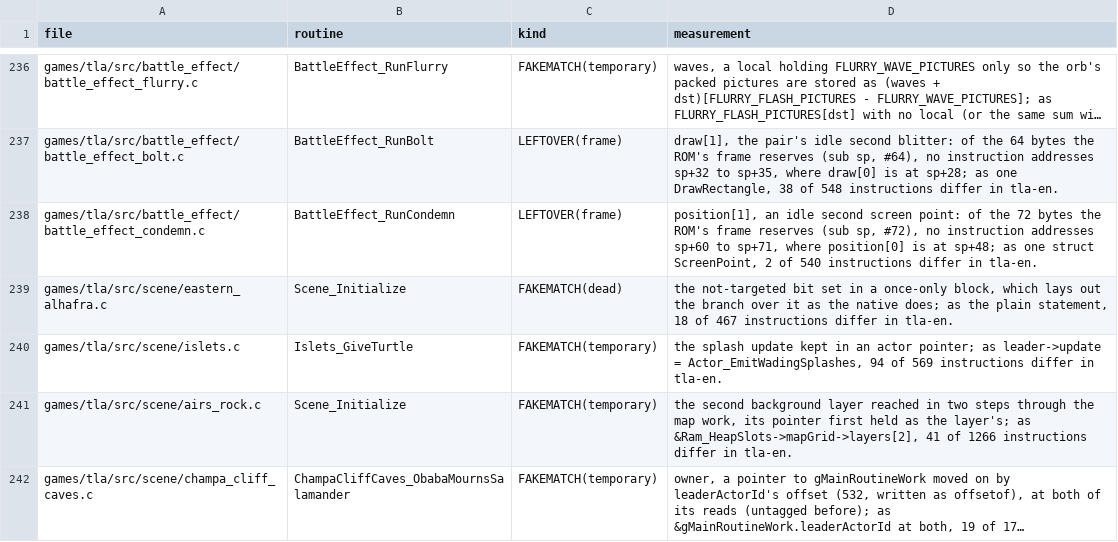
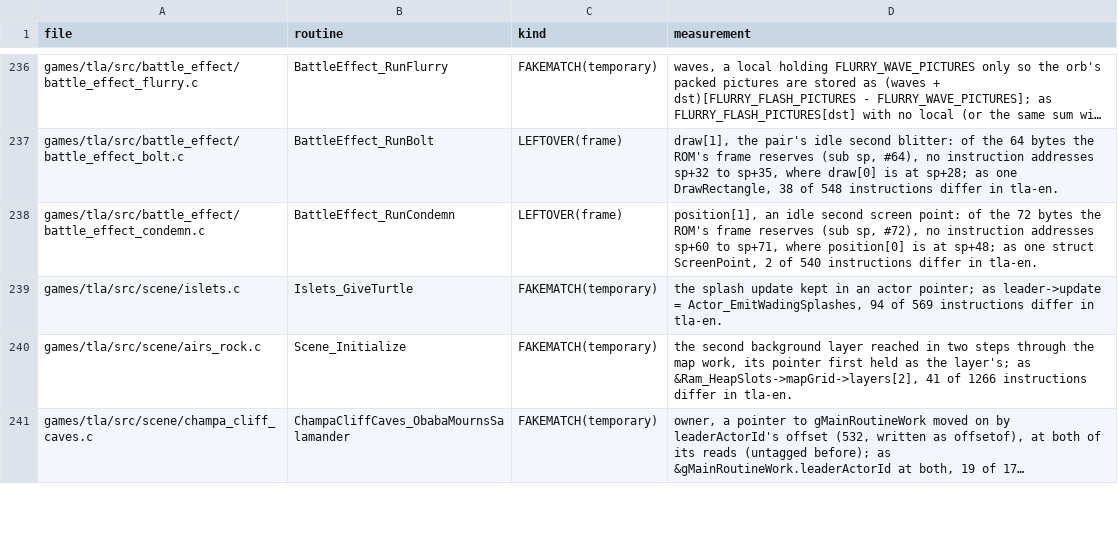
Before and after one commit to PascalPixel/alchemy-devtools, a TSV file: evidence/tla-fakematch.tsv, drawn as a sheet; only a part is shown, gaps mark what is left out; long unchanged cells end in ….

```diff
--- a/evidence/tla-fakematch.tsv
+++ b/evidence/tla-fakematch.tsv
@@ -238,3 +238,2 @@ games/tla/src/battle_effect/battle_effect_bolt.c	BattleEffect_RunBolt	LEFTOVER(f
 games/tla/src/battle_effect/battle_effect_condemn.c	BattleEffect_RunCondemn	LEFTOVER(frame)	position[1], an idle second screen point: of the 72 bytes the ROM's frame reserves (sub sp, #72), no instruction addresses sp+60 to sp+71, where position[0] is at sp+48; as one struct ScreenPoint, 2 of 540 instructions differ in tla-en.
-games/tla/src/scene/eastern_alhafra.c	Scene_Initialize	FAKEMATCH(dead)	the not-targeted bit set in a once-only block, which lays out the branch over it as the native does; as the plain statement, 18 of 467 instructions differ in tla-en.
 games/tla/src/scene/islets.c	Islets_GiveTurtle	FAKEMATCH(temporary)	the splash update kept in an actor pointer; as leader->update = Actor_EmitWadingSplashes, 94 of 569 instructions differ in tla-en.
```
